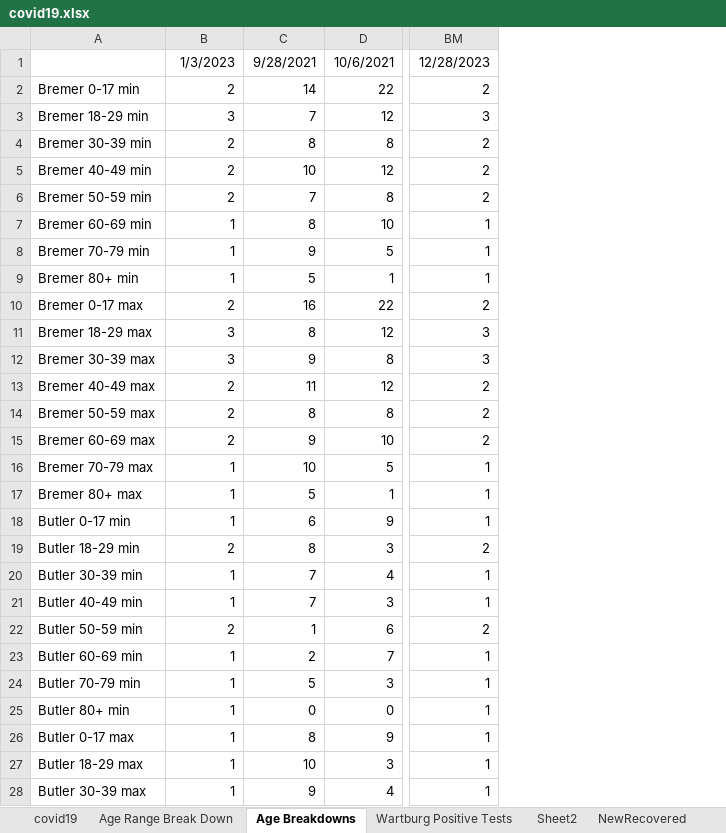
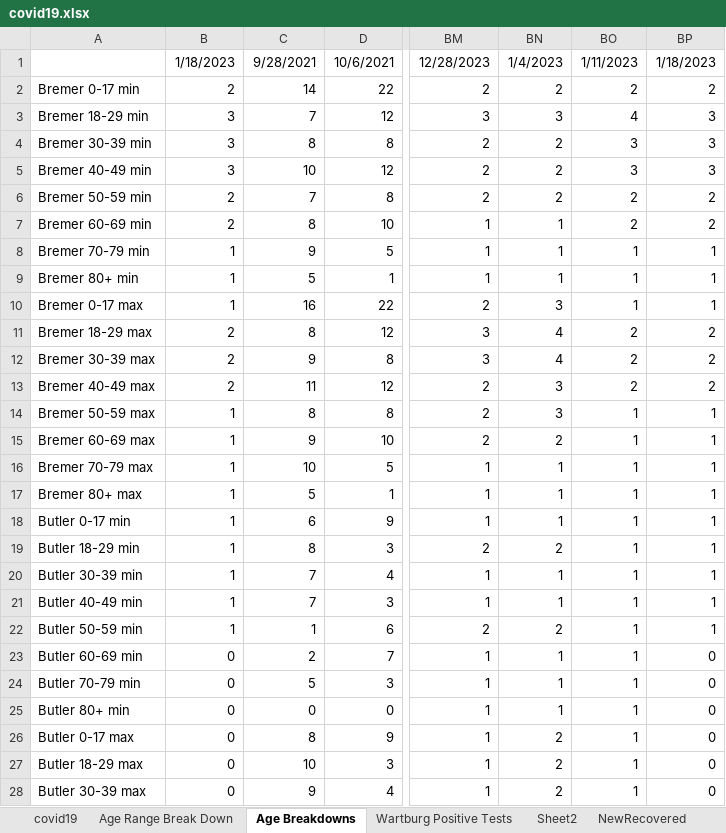
Before and after one commit to mbirgen/COVID19, an Excel workbook: covid19.xlsx, sheet Age Breakdowns, drawn as a sheet; only a part is shown, gaps mark what is left out; values as stored, in another font and other column widths than the file's, no borders; the diff covers the shown part only; the diff names each change by its address in the sheet, - before the commit and + after, or states it on an @@ line.

```diff
--- a/covid19.xlsx (sheet Age Breakdowns)
+++ b/covid19.xlsx (sheet Age Breakdowns)
+column BN, rows 1-28: 1/4/2023 | 2 | 3 | 2 | 2 | 2 | 1 | 1 | 1 | 3 | 4 | 4 | 3 | 3 | 2 | 1 | 1 | 1 | 2 | 1 | 1 | 2 | 1 | 1 | 1 | 2 | 2 | 2
+column BO, rows 1-28: 1/11/2023 | 2 | 4 | 3 | 3 | 2 | 2 | 1 | 1 | 1 | 2 | 2 | 2 | 1 | 1 | 1 | 1 | 1 | 1 | 1 | 1 | 1 | 1 | 1 | 1 | 1 | 1 | 1
+column BP, rows 1-28: 1/18/2023 | 2 | 3 | 3 | 3 | 2 | 2 | 1 | 1 | 1 | 2 | 2 | 2 | 1 | 1 | 1 | 1 | 1 | 1 | 1 | 1 | 1 | 0 | 0 | 0 | 0 | 0 | 0
-B1: 1/3/2023
+B1: 1/18/2023
-B4:B5: 2
+B4:B5: 3
-B7: 1
+B7: 2
-B10: 2
+B10: 1
-B11:B12: 3
+B11:B12: 2
-B14:B15: 2
+B14:B15: 1
-B19: 2
+B19: 1
-B22: 2
+B22: 1
-B23:B28: 1
+B23:B28: 0
```
Also changed, not shown: 19 edited cells elsewhere in this sheet, sheet covid19, sheet Age Range Break Down, sheet Sheet2, 17 other files.
